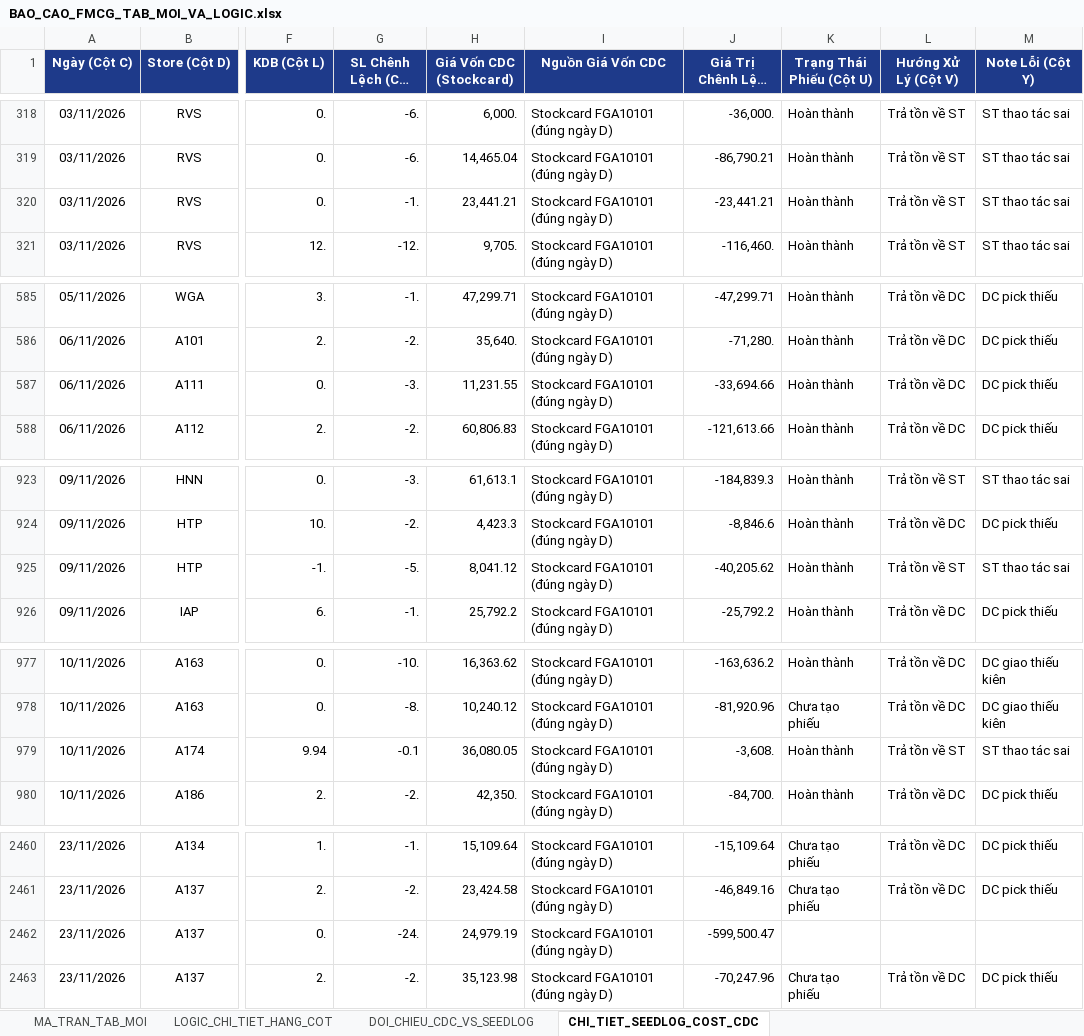
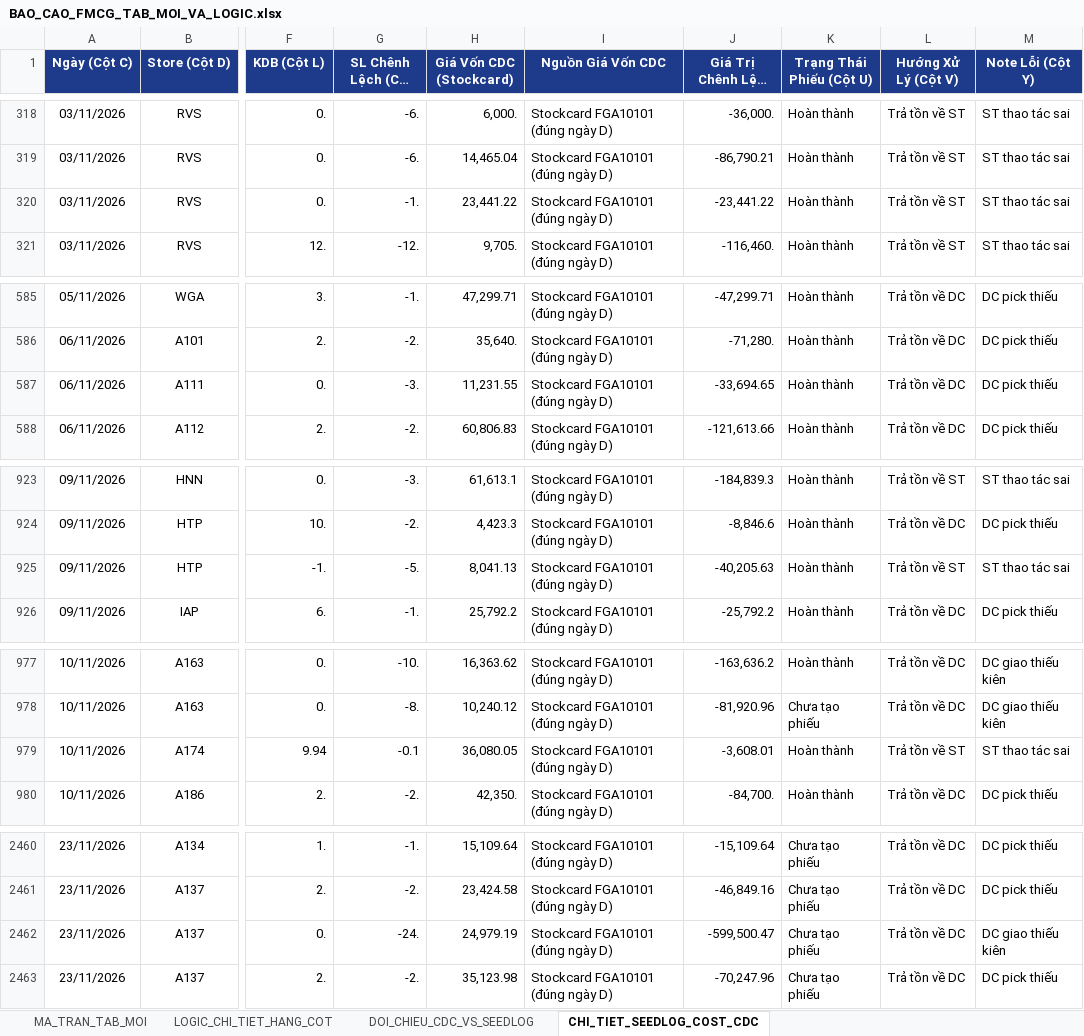
Before and after one commit to aresphamha/Doi_Soat_Dong_Mat, an Excel workbook: BAO_CAO_FMCG_TAB_MOI_VA_LOGIC.xlsx, sheet CHI_TIET_SEEDLOG_COST_CDC, drawn as a sheet; only a part is shown, gaps mark what is left out; long unchanged cells end in …; values as stored, in another font and other column widths than the file's, no borders; 1 other sheet too large or unreadable and not compared; the diff covers the shown part only; the diff names each change by its address in the sheet, - before the commit and + after, or states it on an @@ line.

```diff
--- a/BAO_CAO_FMCG_TAB_MOI_VA_LOGIC.xlsx (sheet CHI_TIET_SEEDLOG_COST_CDC)
+++ b/BAO_CAO_FMCG_TAB_MOI_VA_LOGIC.xlsx (sheet CHI_TIET_SEEDLOG_COST_CDC)
-H320 (Giá Vốn CDC (Stockcard)): 23,441.21
+H320 (Giá Vốn CDC (Stockcard)): 23,441.22
-J320 (Giá Trị Chênh Lệch (CDC)): -23,441.21
+J320 (Giá Trị Chênh Lệch (CDC)): -23,441.22
-J587 (Giá Trị Chênh Lệch (CDC)): -33,694.66
+J587 (Giá Trị Chênh Lệch (CDC)): -33,694.65
-H925 (Giá Vốn CDC (Stockcard)): 8,041.12
+H925 (Giá Vốn CDC (Stockcard)): 8,041.13
-J925 (Giá Trị Chênh Lệch (CDC)): -40,205.62
+J925 (Giá Trị Chênh Lệch (CDC)): -40,205.63
-J979 (Giá Trị Chênh Lệch (CDC)): -3,608.
+J979 (Giá Trị Chênh Lệch (CDC)): -3,608.01
-K2462 (Trạng Thái Phiếu (Cột U)): (empty)
+K2462 (Trạng Thái Phiếu (Cột U)): Chưa tạo phiếu
-L2462 (Hướng Xử Lý (Cột V)): (empty)
+L2462 (Hướng Xử Lý (Cột V)): Trả tồn về DC
-M2462 (Note Lỗi (Cột Y)): (empty)
+M2462 (Note Lỗi (Cột Y)): DC giao thiếu kiên
```
Also changed, not shown: 1 edited cell elsewhere in this sheet, sheet MA_TRAN_TAB_MOI, 4 other files.
